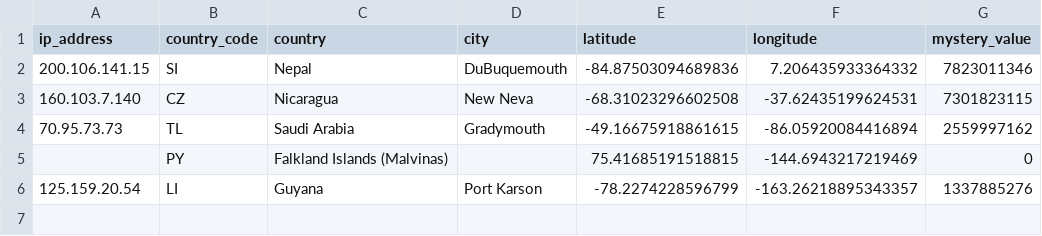
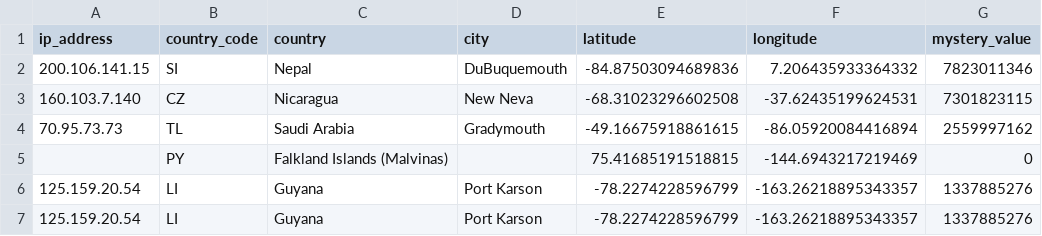
Before and after one commit to devjoaoGustavo/geolocation, a CSV file: spec/lib/locations/fake_locations.csv, drawn as a sheet.

Commit message:
fix importer discarted count

```diff
--- a/spec/lib/locations/fake_locations.csv
+++ b/spec/lib/locations/fake_locations.csv
@@ -6 +6,2 @@ ip_address,country_code,country,city,latitude,longitude,mystery_value
 125.159.20.54,LI,Guyana,Port Karson,-78.2274228596799,-163.26218895343357,1337885276
+125.159.20.54,LI,Guyana,Port Karson,-78.2274228596799,-163.26218895343357,1337885276
```
Also changed, not shown: 2 other files.
